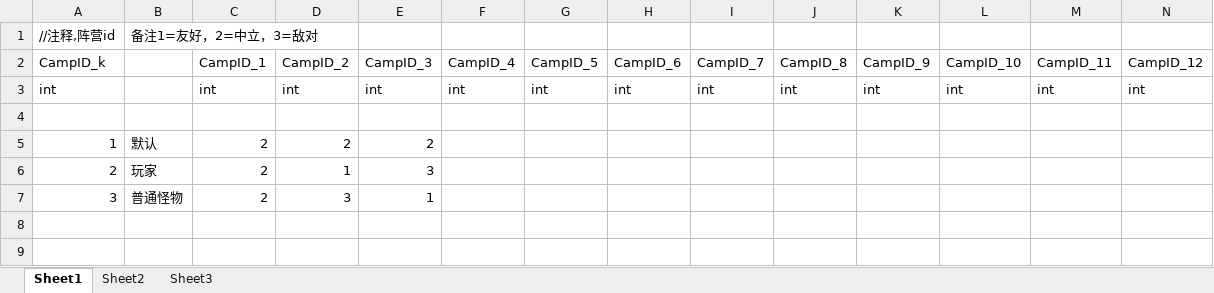
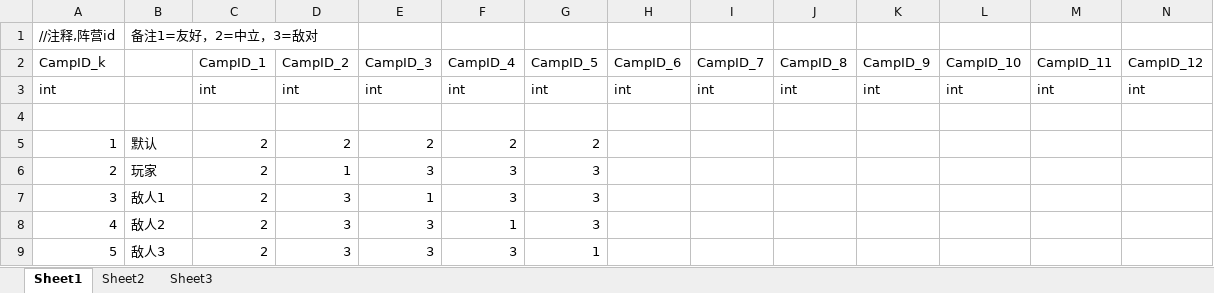
Before and after one commit to huangshengbo5/FunWorld_War, an Excel workbook: 数据表/Camp.xlsx, sheet Sheet1, drawn as a sheet; only a part is shown; values as stored, in another font and other column widths than the file's, no borders; rows hold the shown columns only; the diff names each change by its address in the sheet, - before the commit and + after, or states it on an @@ line.

Commit message:
添加敌人

```diff
--- a/数据表/Camp.xlsx (sheet Sheet1)
+++ b/数据表/Camp.xlsx (sheet Sheet1)
-F5 (CampID_4): (empty)
+F5 (CampID_4): 2
-G5 (CampID_5): (empty)
+G5 (CampID_5): 2
-F6:F7 (CampID_4): (empty)
+F6:F7 (CampID_4): 3
-G6:G7 (CampID_5): (empty)
+G6:G7 (CampID_5): 3
-B7: 普通怪物
+B7: 敌人1
+row 8: 4 | 敌人2 | 2 | 3 | 3 | 1 | 3
+row 9: 5 | 敌人3 | 2 | 3 | 3 | 3 | 1
```
